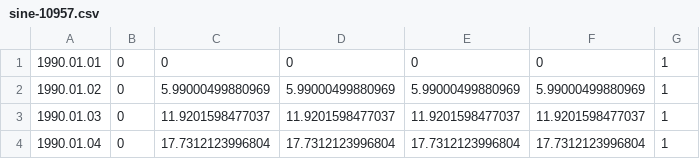
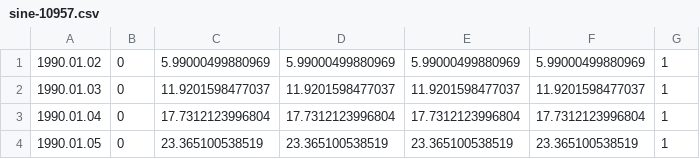
Before and after one commit to palisadoes/AI, a CSV file: merlin/data/sine-10957.csv, drawn as a sheet; only a part is shown; the shorter side is filled out with more unchanged rows.

Commit message:
Fixed errors in new datasets

```diff
--- a/merlin/data/sine-10957.csv
+++ b/merlin/data/sine-10957.csv
@@ -1,2 +1 @@
-1990.01.01,0,0,0,0,0,1
 1990.01.02,0,5.99000499880969,5.99000499880969,5.99000499880969,5.99000499880969,1
```
Also changed, not shown: merlin/data/IBM.csv, merlin/data/IXIC.csv, 1 other file.
